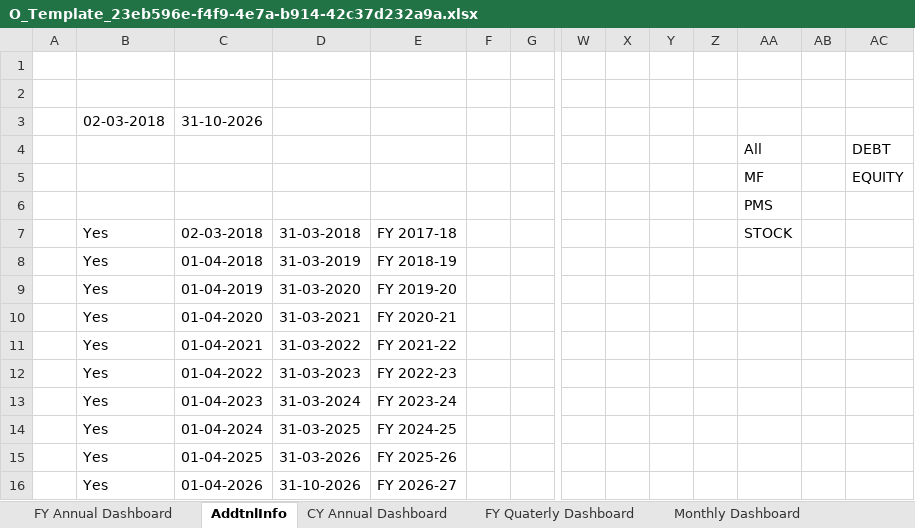
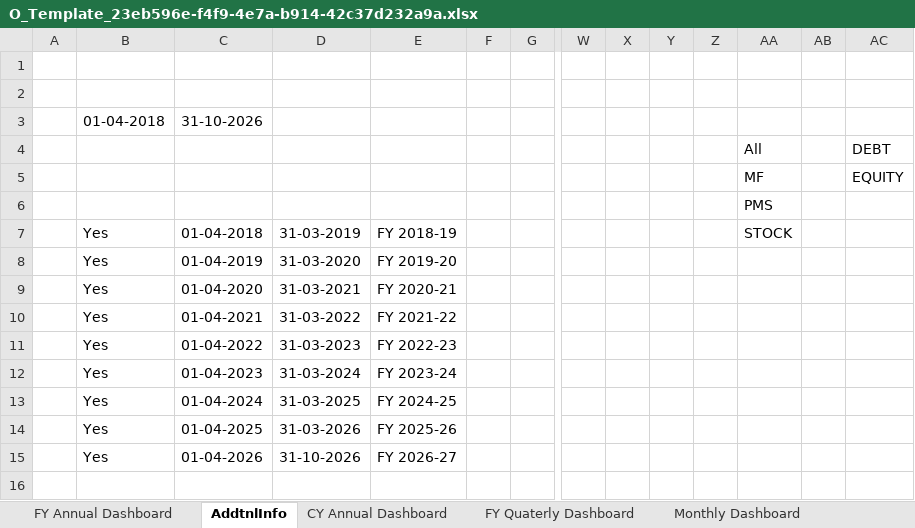
Before and after one commit to AdityaGaikar91/proaffluence-backend, an Excel workbook: storage/workbooks/O_Template_23eb596e-f4f9-4e7a-b914-42c37d232a9a.xlsx, sheet AddtnlInfo, drawn as a sheet; only a part is shown, gaps mark what is left out; values as stored, in another font and other column widths than the file's, no borders; removed rows and columns are numbered as before the commit, all else as after; rows hold the shown columns only; the diff names each change by its address in the sheet, - before the commit and + after, or states it on an @@ line.

```diff
--- a/storage/workbooks/O_Template_23eb596e-f4f9-4e7a-b914-42c37d232a9a.xlsx (sheet AddtnlInfo)
+++ b/storage/workbooks/O_Template_23eb596e-f4f9-4e7a-b914-42c37d232a9a.xlsx (sheet AddtnlInfo)
-B3: 02-03-2018
+B3: 01-04-2018
-row 7:  | Yes | 02-03-2018 | 31-03-2018 | FY 2017-18 |  |  |  |  |  |  | STOCK
-AA7: (empty)
+AA7: STOCK
```
Also changed, not shown: sheet IRR Calculated, sheet DashData, sheet FY Annual Dashboard, 7 other files.
